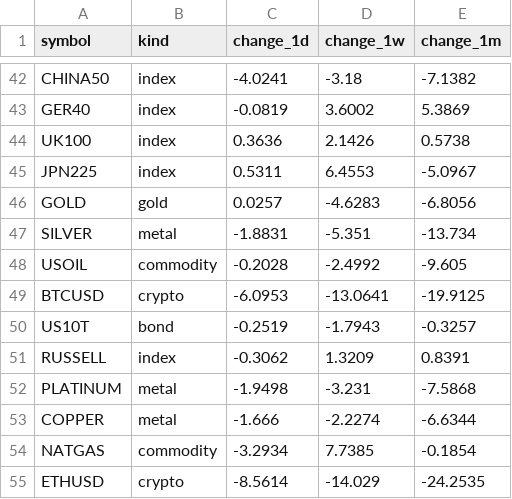
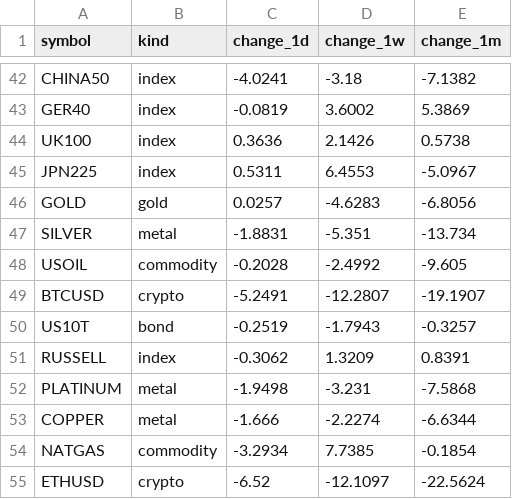
Before and after one commit to PatelNicknp/nicks-edge-dashboard, a CSV file: output/market_heatmap.csv, drawn as a sheet; only a part is shown, gaps mark what is left out.

```diff
--- a/output/market_heatmap.csv
+++ b/output/market_heatmap.csv
@@ -48,3 +48,3 @@ SILVER,metal,-1.8831,-5.351,-13.734
 USOIL,commodity,-0.2028,-2.4992,-9.605
-BTCUSD,crypto,-6.0953,-13.0641,-19.9125
+BTCUSD,crypto,-5.2491,-12.2807,-19.1907
 US10T,bond,-0.2519,-1.7943,-0.3257
@@ -54,2 +54,2 @@ COPPER,metal,-1.666,-2.2274,-6.6344
 NATGAS,commodity,-3.2934,7.7385,-0.1854
-ETHUSD,crypto,-8.5614,-14.029,-24.2535
+ETHUSD,crypto,-6.52,-12.1097,-22.5624
```
Also changed, not shown: output/momentum.csv, output/news_risk.csv, 15 other files.
